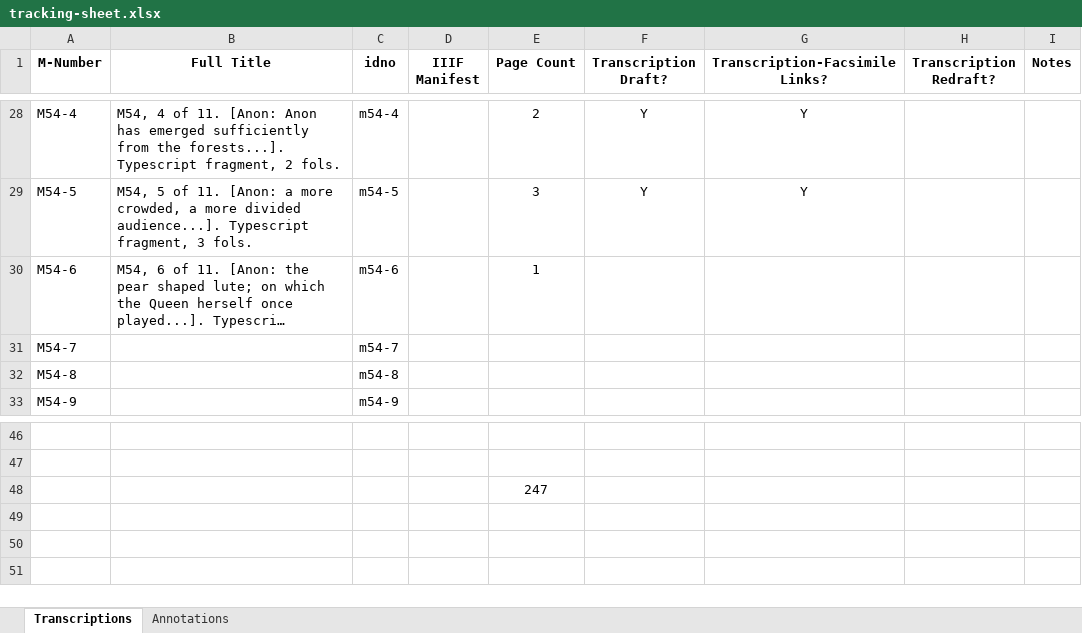
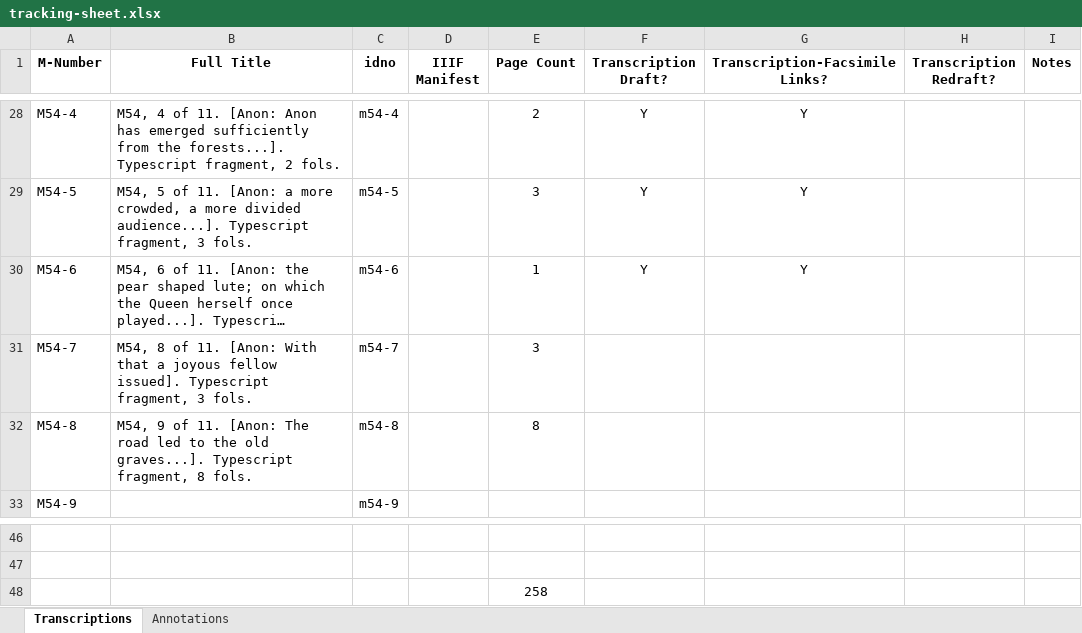
Before and after one commit to JoshuaAPhillips/digital-anon, an Excel workbook: tracking-sheet.xlsx, sheet Transcriptions, drawn as a sheet; only a part is shown, gaps mark what is left out; long unchanged cells end in …; values as stored, in another font and other column widths than the file's, no borders; conditional formats not drawn; the diff names each change by its address in the sheet, - before the commit and + after, or states it on an @@ line.

```diff
--- a/tracking-sheet.xlsx (sheet Transcriptions)
+++ b/tracking-sheet.xlsx (sheet Transcriptions)
-F30 (Transcription Draft?): (empty)
+F30 (Transcription Draft?): Y
-G30 (Transcription-Facsimile Links?): (empty)
+G30 (Transcription-Facsimile Links?): Y
-B31 (Full Title): (empty)
+B31 (Full Title): M54, 8 of 11. [Anon: With that a joyous fellow issued]. Typescript fragment, 3 fols.
-E31 (Page Count): (empty)
+E31 (Page Count): 3
-B32 (Full Title): (empty)
+B32 (Full Title): M54, 9 of 11. [Anon: The road led to the old graves...]. Typescript fragment, 8 fols.
-E32 (Page Count): (empty)
+E32 (Page Count): 8
-E48 (Page Count): 247
+E48 (Page Count): 258
```
Also changed, not shown: 3 other files.
